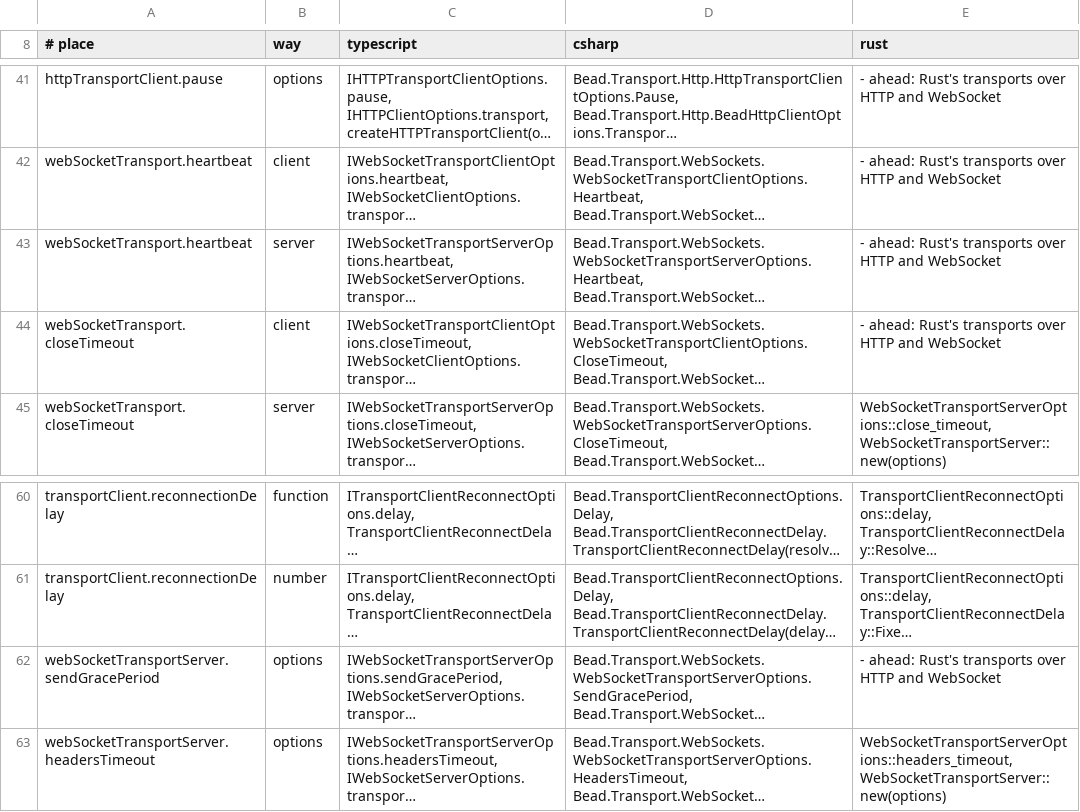
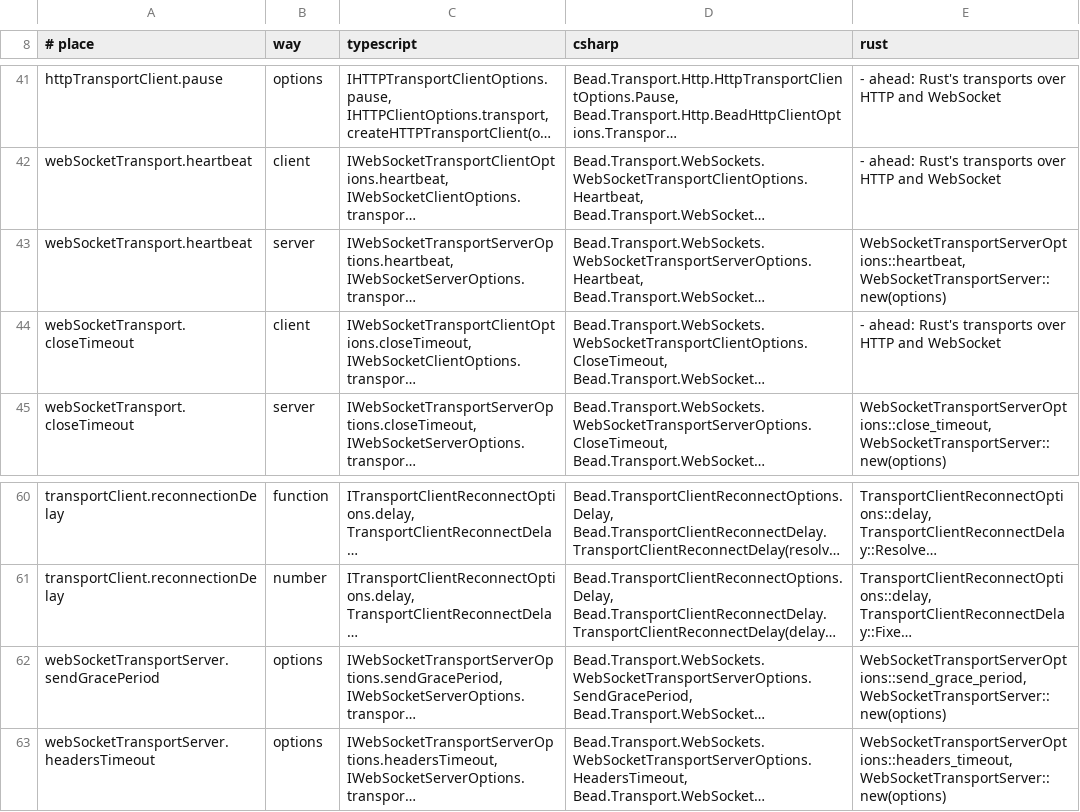
Before and after one commit to francisdesjardins/bead, a TSV file: tools/durations.tsv, drawn as a sheet; only a part is shown, gaps mark what is left out; long unchanged cells end in …; the diff names each change by its address in the sheet, - before the commit and + after, or states it on an @@ line.

Commit message:
feat(rust): the WebSocket server's pace: its heartbeat, its sends and its pause
`WebSocketTransportServer` pings each connection every `heartbeat` on the
platform's clock and drops one that left a ping unanswered; holds what waits
for each socket to its send pace and to `maximum_unsent_bytes`, dropping a
connection behind either and reporting the bound; reads no more of a paused
connection until it is resumed (decision 0046); takes the `procedures` it is
given (decision 0048); and reads a client's address behind its
`trusted_proxies`. The durations play its heartbeat and its send grace;
units 15.12.11-13 leave `AHEAD`. Twins: the server 14, `heartbeat` 3.

```diff
--- a/tools/durations.tsv
+++ b/tools/durations.tsv
-E43 (rust): - ahead: Rust's transports over HTTP and WebSocket
+E43 (rust): WebSocketTransportServerOptions::heartbeat, WebSocketTransportServer::new(options)
-E62 (rust): - ahead: Rust's transports over HTTP and WebSocket
+E62 (rust): WebSocketTransportServerOptions::send_grace_period, WebSocketTransportServer::new(options)
```
Also changed, not shown: 9 other files.
